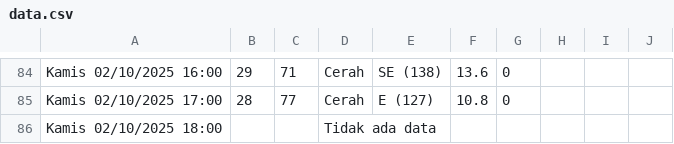
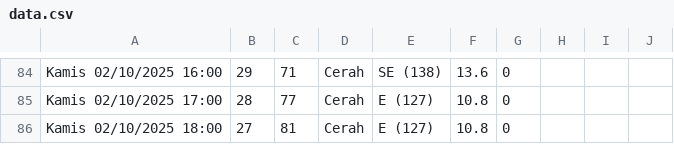
Before and after one commit to RIKASHIKI/collect_weather_data, a CSV file: data.csv, drawn as a sheet; only a part is shown, gaps mark what is left out; the diff covers the shown part only.

```diff
--- a/data.csv
+++ b/data.csv
@@ -85,2 +85,2 @@ Kamis 02/10/2025 16:00,29,71,Cerah,SE (138),13.6,0,,,
 Kamis 02/10/2025 17:00,28,77,Cerah,E (127),10.8,0,,,
-Kamis 02/10/2025 18:00,,,Tidak ada data,,,,,,
+Kamis 02/10/2025 18:00,27,81,Cerah,E (127),10.8,0,,,
```
Also changed, not shown: 59 edited cells elsewhere in this file.
